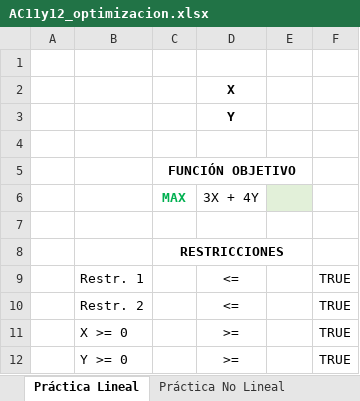
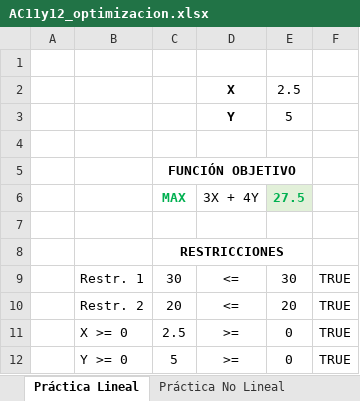
Before and after one commit to salazarna/ua-imec2001-hc-202310-s2, an Excel workbook: content/week6/AC11y12_optimizacion.xlsx, sheet Práctica Lineal, drawn as a sheet; values as stored, in another font and other column widths than the file's, no borders; the diff names each change by its address in the sheet, - before the commit and + after, or states it on an @@ line.

```diff
--- a/content/week6/AC11y12_optimizacion.xlsx (sheet Práctica Lineal)
+++ b/content/week6/AC11y12_optimizacion.xlsx (sheet Práctica Lineal)
-E2: (empty)
+E2: 2.5
-E3: (empty)
+E3: 5
-E6: (empty)
+E6: 27.5
-C9: (empty)
+C9: 30
-E9: (empty)
+E9: 30
-C10: (empty)
+C10: 20
-E10: (empty)
+E10: 20
-C11: (empty)
+C11: 2.5
-E11:E12: (empty)
+E11:E12: 0
-C12: (empty)
+C12: 5
```
Also changed, not shown: sheet Práctica No Lineal, content/week6/C11y12_optimizacion.xlsx, 1 other file.
